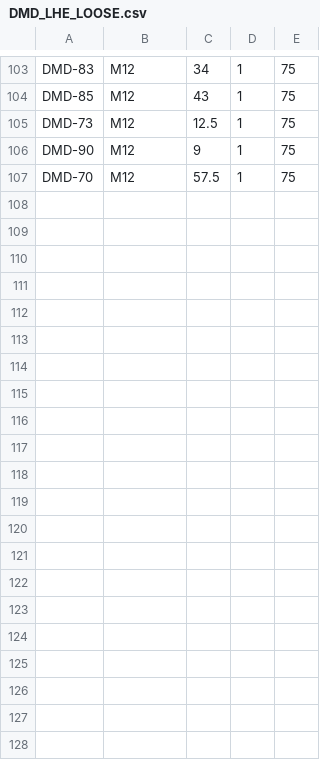
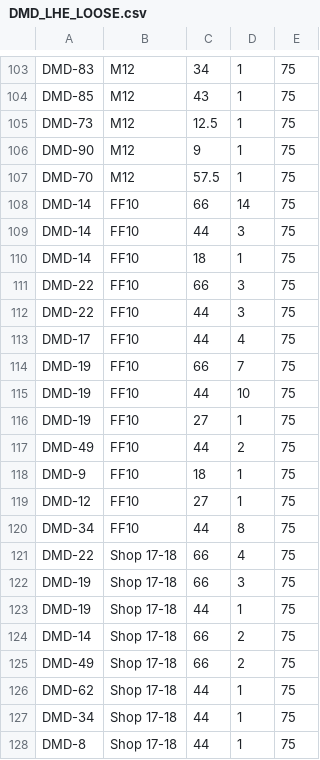
Before and after one commit to usamabinnadeem-10/easyaccounts-backend, a CSV file: essentials/management/commands/data/DMD_LHE_LOOSE.csv, drawn as a sheet; only a part is shown, gaps mark what is left out.

Commit message:
update dmd loose

```diff
--- a/essentials/management/commands/data/DMD_LHE_LOOSE.csv
+++ b/essentials/management/commands/data/DMD_LHE_LOOSE.csv
@@ -107 +107,22 @@ DMD-90,M12,9,1,75
 DMD-70,M12,57.5,1,75
+DMD-14,FF10,66,14,75
+DMD-14,FF10,44,3,75
+DMD-14,FF10,18,1,75
+DMD-22,FF10,66,3,75
+DMD-22,FF10,44,3,75
+DMD-17,FF10,44,4,75
+DMD-19,FF10,66,7,75
+DMD-19,FF10,44,10,75
+DMD-19,FF10,27,1,75
+DMD-49,FF10,44,2,75
+DMD-9,FF10,18,1,75
+DMD-12,FF10,27,1,75
+DMD-34,FF10,44,8,75
+DMD-22,Shop 17-18,66,4,75
+DMD-19,Shop 17-18,66,3,75
+DMD-19,Shop 17-18,44,1,75
+DMD-14,Shop 17-18,66,2,75
+DMD-49,Shop 17-18,66,2,75
+DMD-62,Shop 17-18,44,1,75
+DMD-34,Shop 17-18,44,1,75
+DMD-8,Shop 17-18,44,1,75
```
